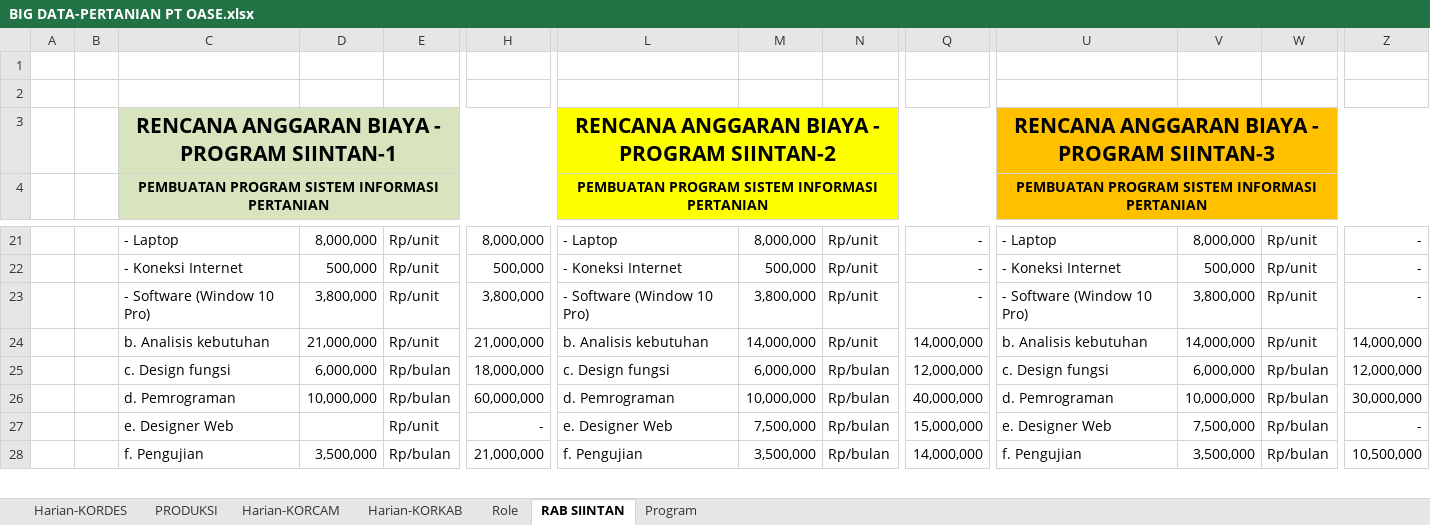
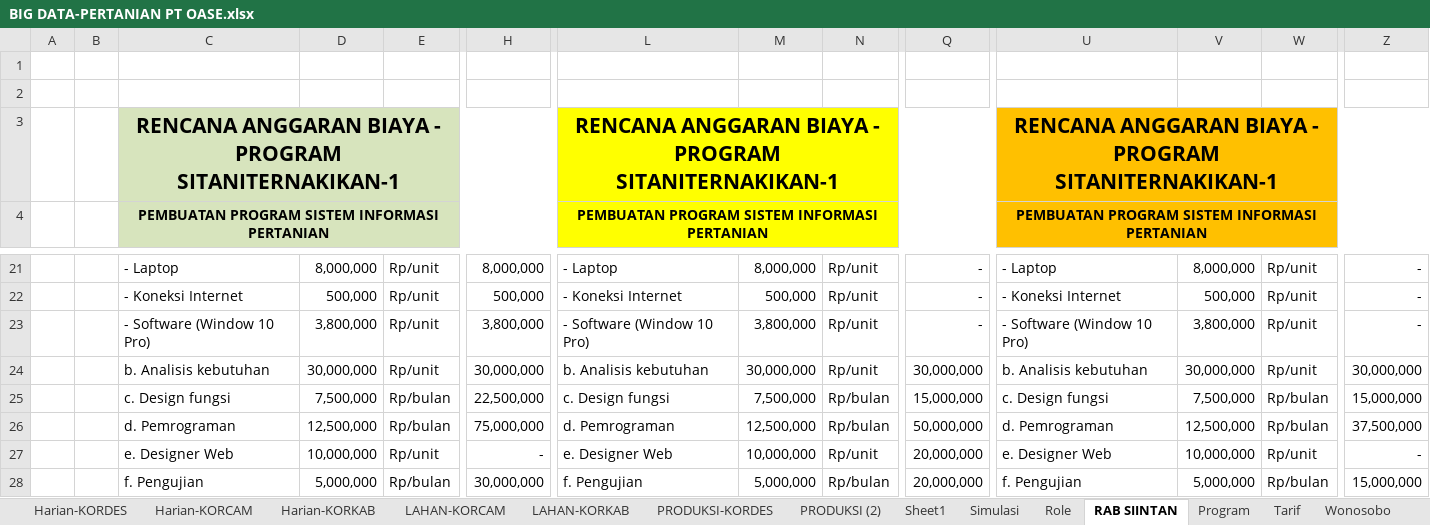
Before and after one commit to DVendy/Komoditas, an Excel workbook: _other/BIG DATA-PERTANIAN PT OASE.xlsx, sheet RAB SIINTAN, drawn as a sheet; only a part is shown, gaps mark what is left out; values as stored, in another font and other column widths than the file's, no borders; the diff covers the shown part only; the diff names each change by its address in the sheet, - before the commit and + after, or states it on an @@ line.

```diff
--- a/_other/BIG DATA-PERTANIAN PT OASE.xlsx (sheet RAB SIINTAN)
+++ b/_other/BIG DATA-PERTANIAN PT OASE.xlsx (sheet RAB SIINTAN)
-sheet tab: PRODUKSI
+sheet tab: PRODUKSI-KORDES
+sheet tab: LAHAN-KORCAM
+sheet tab: LAHAN-KORKAB
+sheet tab: PRODUKSI (2)
+sheet tab: Sheet1
+sheet tab: Simulasi
+sheet tab: Tarif
+sheet tab: Wonosobo
@@ sheet tab order changed: Harian-KORDES | Harian-KORCAM | Harian-KORKAB | LAHAN-KORCAM | LAHAN-KORKAB | PRODUKSI-KORDES | PRODUKSI (2) | Sheet1 | Simulasi | Role | RAB SIINTAN | Program | Tarif | Wonosobo @@
-C3: …- PROGRAM SIINTAN-1
+C3: …- PROGRAM SITANITERNAKIKAN-1
-L3: …- PROGRAM SIINTAN-2
+L3: …- PROGRAM SITANITERNAKIKAN-1
-U3: …- PROGRAM SIINTAN-3
+U3: …- PROGRAM SITANITERNAKIKAN-1
-D24: 21,000,000
+D24: 30,000,000
-H24: 21,000,000
+H24: 30,000,000
-M24: 14,000,000
+M24: 30,000,000
-Q24: 14,000,000
+Q24: 30,000,000
-V24: 14,000,000
+V24: 30,000,000
-Z24: 14,000,000
+Z24: 30,000,000
-D25: 6,000,000
+D25: 7,500,000
-H25: 18,000,000
+H25: 22,500,000
-M25: 6,000,000
+M25: 7,500,000
-Q25: 12,000,000
+Q25: 15,000,000
-V25: 6,000,000
+V25: 7,500,000
-Z25: 12,000,000
+Z25: 15,000,000
-D26: 10,000,000
+D26: 12,500,000
-H26: 60,000,000
+H26: 75,000,000
-M26: 10,000,000
+M26: 12,500,000
-Q26: 40,000,000
+Q26: 50,000,000
-V26: 10,000,000
+V26: 12,500,000
-Z26: 30,000,000
+Z26: 37,500,000
-D27: (empty)
+D27: 10,000,000
-M27: 7,500,000
+M27: 10,000,000
-N27: Rp/bulan
+N27: Rp/unit
-Q27: 15,000,000
+Q27: 20,000,000
-V27: 7,500,000
+V27: 10,000,000
-W27: Rp/bulan
+W27: Rp/unit
-D28: 3,500,000
+D28: 5,000,000
-H28: 21,000,000
+H28: 30,000,000
-M28: 3,500,000
+M28: 5,000,000
-Q28: 14,000,000
+Q28: 20,000,000
-V28: 3,500,000
+V28: 5,000,000
-Z28: 10,500,000
+Z28: 15,000,000
```
Also changed, not shown: 2 added rows, 2 removed rows, 50 edited cells and cell formats elsewhere in this sheet, sheet Program, sheet Harian-KORCAM, sheet Harian-KORKAB, sheet Harian-KORDES, sheet PRODUKSI-KORDES, sheet Role, other sheet tabs, formulas that keep their value, 2 other files.
